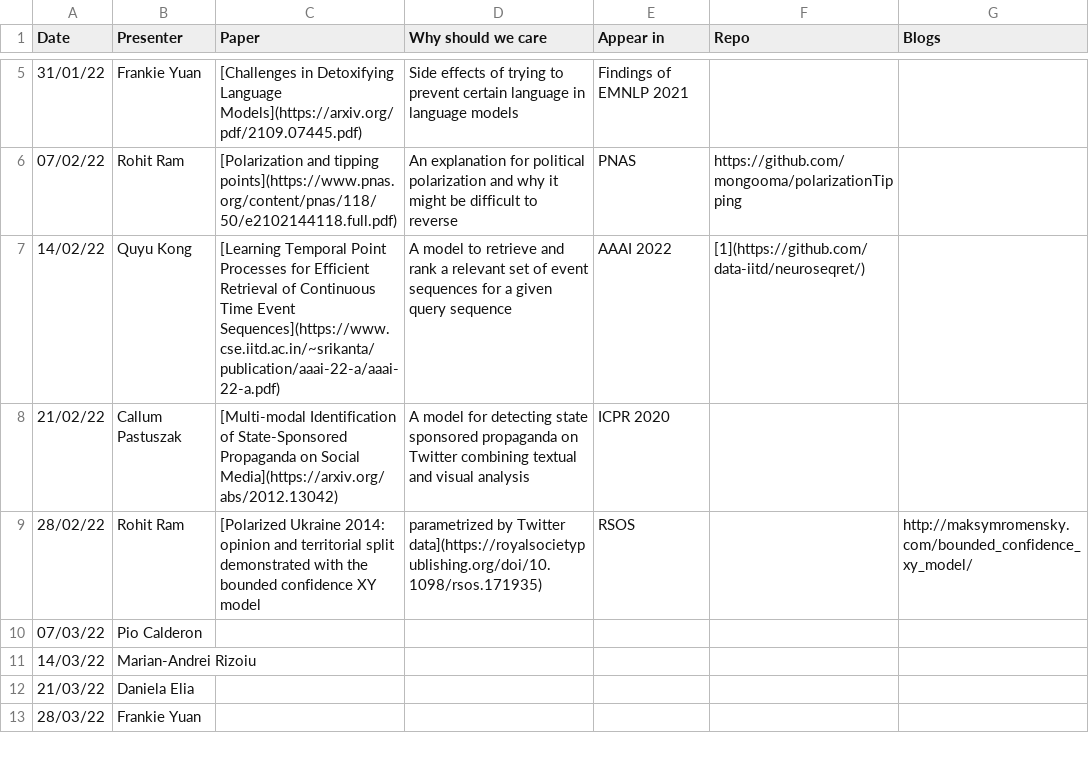
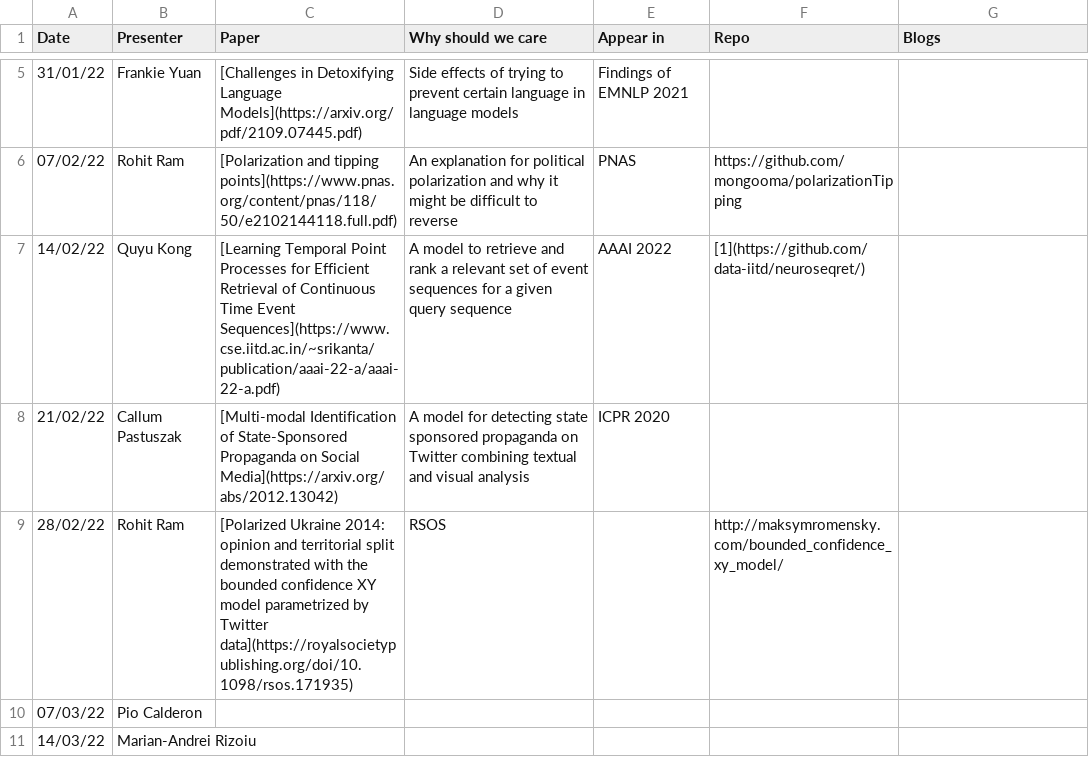
Before and after one commit to leagueofscholars/behavioral-ds.github.io, a CSV file: content/reading/reading_group_schedule.csv, drawn as a sheet; only a part is shown, gaps mark what is left out; the shorter side is filled out with more unchanged rows.

Commit message:
Update reading_group_schedule.csv

```diff
--- a/content/reading/reading_group_schedule.csv
+++ b/content/reading/reading_group_schedule.csv
@@ -8,3 +8,3 @@ Date,Presenter,Paper,Why should we care,Appear in,Repo,Blogs
 21/02/22,Callum Pastuszak,[Multi-modal Identification of State-Sponsored Propaganda on Social Media](https://arxiv.org/abs/2012.13042),A model for detecting state sponsored propaganda on Twitter combining textual and visual analysis,ICPR 2020,,
-28/02/22,Rohit Ram,[Polarized Ukraine 2014: opinion and territorial split demonstrated with the bounded confidence XY model, parametrized by Twitter data](https://royalsocietypublishing.org/doi/10.1098/rsos.171935),RSOS,,http://maksymromensky.com/bounded_confidence_xy_model/,
+28/02/22,Rohit Ram,[Polarized Ukraine 2014: opinion and territorial split demonstrated with the bounded confidence XY model parametrized by Twitter data](https://royalsocietypublishing.org/doi/10.1098/rsos.171935),RSOS,,http://maksymromensky.com/bounded_confidence_xy_model/,
 07/03/22,Pio Calderon,,,,,
```
